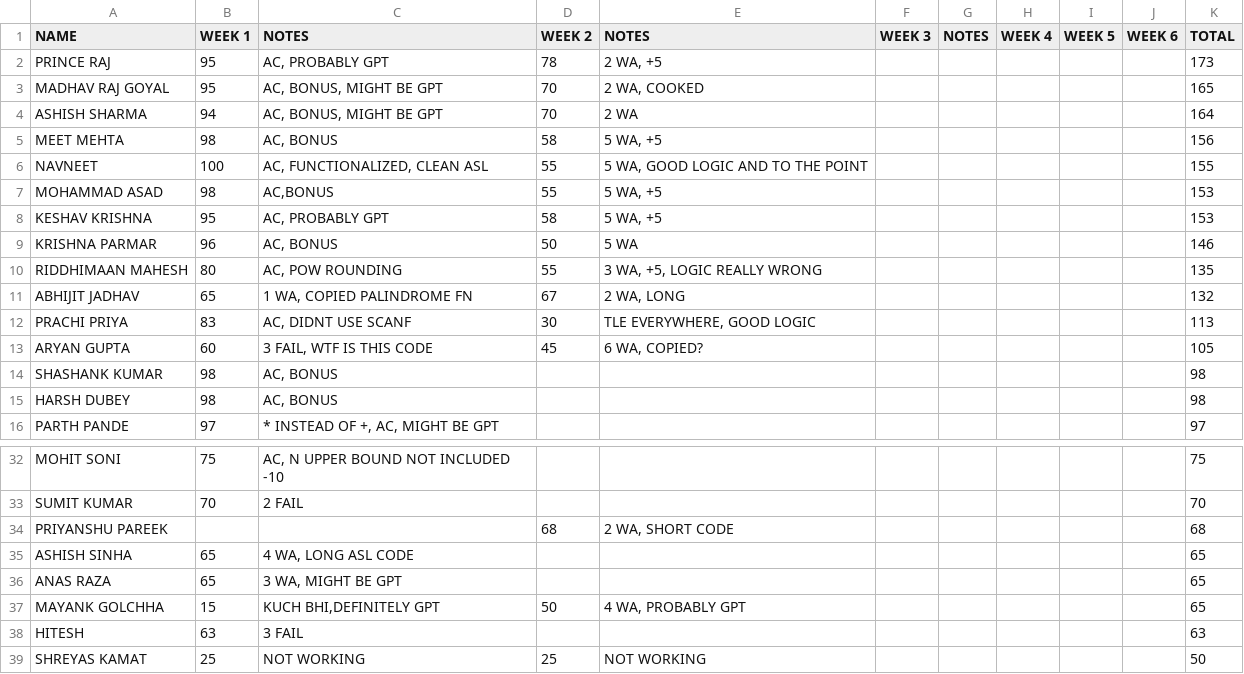
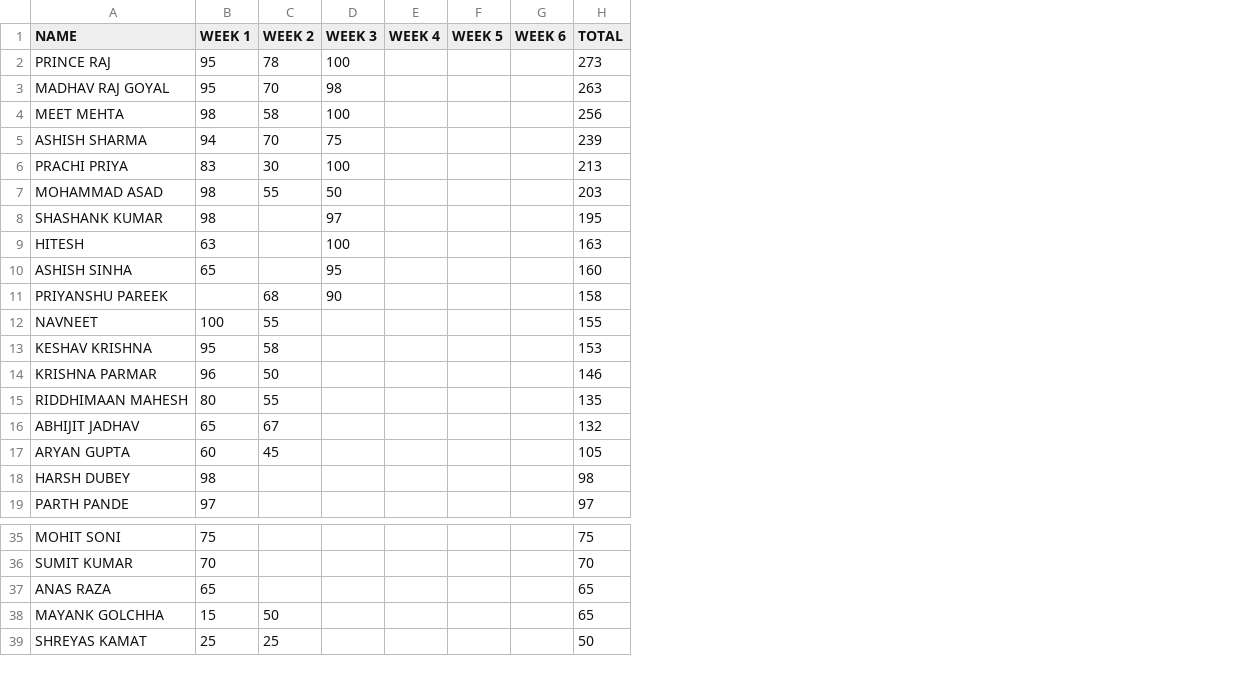
Before and after one commit to VemorPhose/Leaderboard, a CSV file: data.csv, drawn as a sheet; only a part is shown, gaps mark what is left out; removed rows and columns are numbered as before the commit, all else as after; the diff names each change by its address in the sheet, - before the commit and + after, or states it on an @@ line.

Commit message:
csv first half complete

```diff
--- a/data.csv
+++ b/data.csv
-column C (NOTES), rows 2-3: AC, PROBABLY GPT | AC, BONUS, MIGHT BE GPT; rows 5-6: AC, BONUS | AC, FUNCTIONALIZED, CLEAN ASL; rows 8-11: AC, PROBABLY GPT | AC, BONUS | AC, POW ROUNDING | 1 WA, COPIED PALINDROME FN; row 13: 3 FAIL, WTF IS THIS CODE; rows 15-16: AC, BONUS | * INSTEAD OF +, AC, MIGHT BE GPT; rows 32-33: AC, N UPPER BOUND NOT INCLUDED -10 | 2 FAIL; rows 36-37: 3 WA, MIGHT BE GPT | KUCH BHI,DEFINITELY GPT; row 39: NOT WORKING
-column E (NOTES), rows 2-3: 2 WA, +5 | 2 WA, COOKED; rows 5-6: 5 WA, +5 | 5 WA, GOOD LOGIC AND TO THE POINT; rows 8-11: 5 WA, +5 | 5 WA | 3 WA, +5, LOGIC REALLY WRONG | 2 WA, LONG; row 13: 6 WA, COPIED?; row 37: 4 WA, PROBABLY GPT; row 39: NOT WORKING
-column G (NOTES), empty
-D2 (WEEK 3): (empty)
+D2 (WEEK 3): 100
-H2 (TOTAL): 173
+H2 (TOTAL): 273
-D3 (WEEK 3): (empty)
+D3 (WEEK 3): 98
-H3 (TOTAL): 165
+H3 (TOTAL): 263
-row 4: ASHISH SHARMA | 94 | AC, BONUS, MIGHT BE GPT | 70 | 2 WA |  |  |  |  |  | 164
-D4 (WEEK 3): (empty)
+D4 (WEEK 3): 100
-H4 (TOTAL): 156
+H4 (TOTAL): 256
+row 5: ASHISH SHARMA | 94 | 70 | 75 |  |  |  | 239
+row 6: PRACHI PRIYA | 83 | 30 | 100 |  |  |  | 213
+row 7: MOHAMMAD ASAD | 98 | 55 | 50 |  |  |  | 203
+row 8: SHASHANK KUMAR | 98 |  | 97 |  |  |  | 195
+row 9: HITESH | 63 |  | 100 |  |  |  | 163
+row 10: ASHISH SINHA | 65 |  | 95 |  |  |  | 160
+row 11: PRIYANSHU PAREEK |  | 68 | 90 |  |  |  | 158
-row 7: MOHAMMAD ASAD | 98 | AC,BONUS | 55 | 5 WA, +5 |  |  |  |  |  | 153
-row 12: PRACHI PRIYA | 83 | AC, DIDNT USE SCANF | 30 | TLE EVERYWHERE, GOOD LOGIC |  |  |  |  |  | 113
-row 14: SHASHANK KUMAR | 98 | AC, BONUS |  |  |  |  |  |  |  | 98
-row 34: PRIYANSHU PAREEK |  |  | 68 | 2 WA, SHORT CODE |  |  |  |  |  | 68
-row 35: ASHISH SINHA | 65 | 4 WA, LONG ASL CODE |  |  |  |  |  |  |  | 65
-row 38: HITESH | 63 | 3 FAIL |  |  |  |  |  |  |  | 63
```
